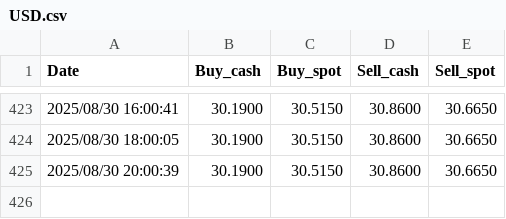
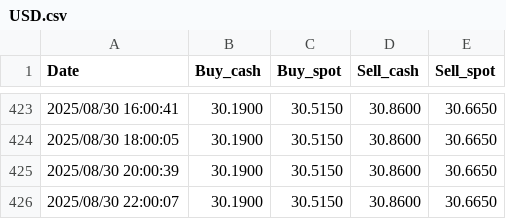
Before and after one commit to sdfgh5343/Daily-News-Update, a CSV file: Data/history/USD.csv, drawn as a sheet; only a part is shown, gaps mark what is left out.

```diff
--- a/Data/history/USD.csv
+++ b/Data/history/USD.csv
@@ -425 +425,2 @@ Date,Buy_cash,Buy_spot,Sell_cash,Sell_spot
 2025/08/30 20:00:39,30.1900,30.5150,30.8600,30.6650
+2025/08/30 22:00:07,30.1900,30.5150,30.8600,30.6650
```
Also changed, not shown: Data/history/CNY.csv, Data/history/EUR.csv, 11 other files.
